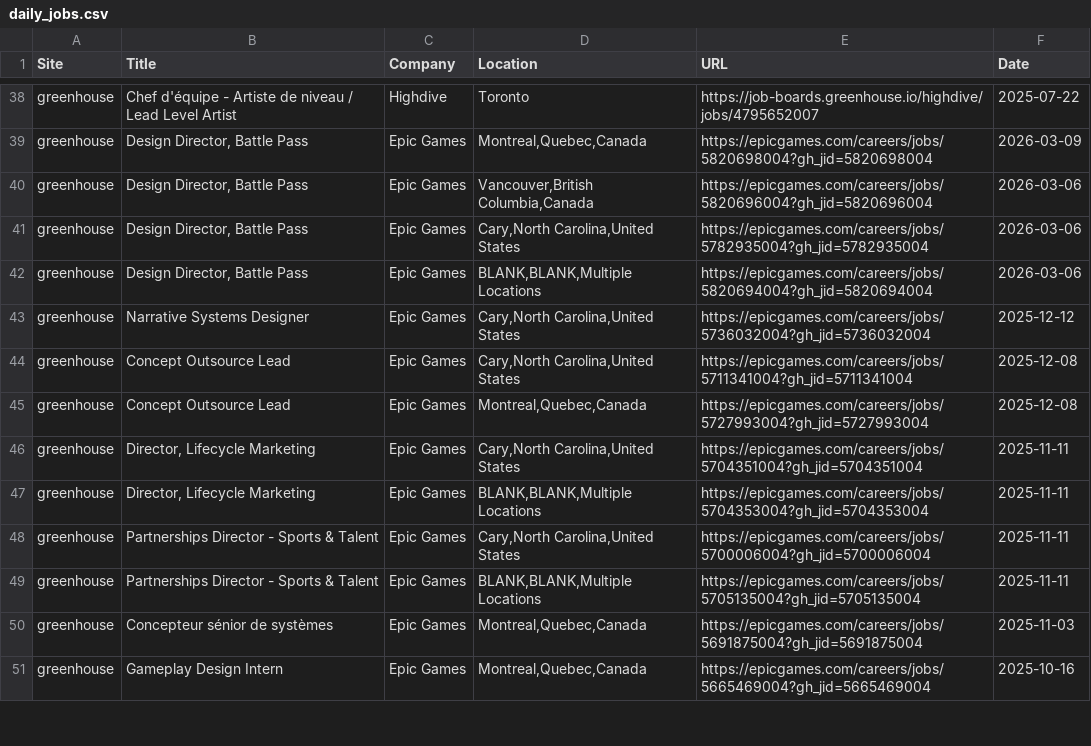
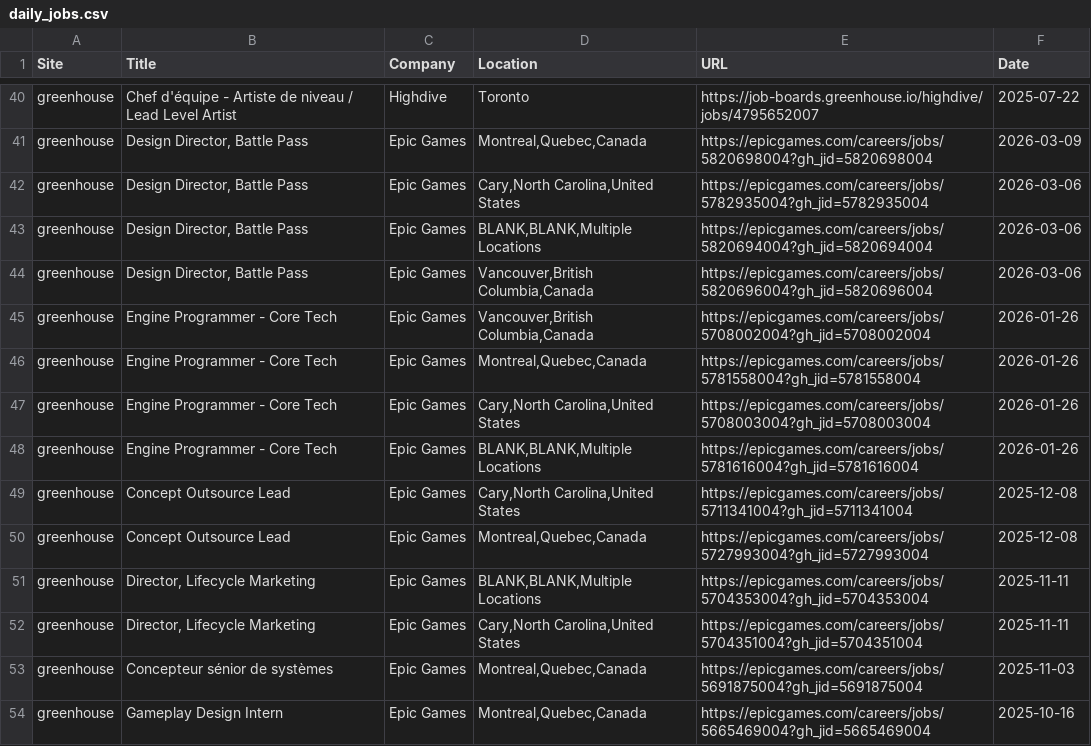
Before and after one commit to christiandguerard/ever-jobs-dash, a CSV file: daily_jobs.csv, drawn as a sheet; only a part is shown, gaps mark what is left out; the diff covers the shown part only.

Commit message:
Update job dashboard: Fri Apr  3 13:19:03 UTC 2026

```diff
--- a/daily_jobs.csv
+++ b/daily_jobs.csv
@@ -39,12 +41,13 @@ greenhouse,Chef d'équipe - Artiste de niveau / Lead Level Artist,Highdive,Toron
 greenhouse,"Design Director, Battle Pass",Epic Games,"Montreal,Quebec,Canada",https://epicgames.com/careers/jobs/5820698004?gh_jid=5820698004,2026-03-09
-greenhouse,"Design Director, Battle Pass",Epic Games,"Vancouver,British Columbia,Canada",https://epicgames.com/careers/jobs/5820696004?gh_jid=5820696004,2026-03-06
 greenhouse,"Design Director, Battle Pass",Epic Games,"Cary,North Carolina,United States",https://epicgames.com/careers/jobs/5782935004?gh_jid=5782935004,2026-03-06
 greenhouse,"Design Director, Battle Pass",Epic Games,"BLANK,BLANK,Multiple Locations",https://epicgames.com/careers/jobs/5820694004?gh_jid=5820694004,2026-03-06
-greenhouse,Narrative Systems Designer,Epic Games,"Cary,North Carolina,United States",https://epicgames.com/careers/jobs/5736032004?gh_jid=5736032004,2025-12-12
+greenhouse,"Design Director, Battle Pass",Epic Games,"Vancouver,British Columbia,Canada",https://epicgames.com/careers/jobs/5820696004?gh_jid=5820696004,2026-03-06
+greenhouse,Engine Programmer - Core Tech,Epic Games,"Vancouver,British Columbia,Canada",https://epicgames.com/careers/jobs/5708002004?gh_jid=5708002004,2026-01-26
+greenhouse,Engine Programmer - Core Tech,Epic Games,"Montreal,Quebec,Canada",https://epicgames.com/careers/jobs/5781558004?gh_jid=5781558004,2026-01-26
+greenhouse,Engine Programmer - Core Tech,Epic Games,"Cary,North Carolina,United States",https://epicgames.com/careers/jobs/5708003004?gh_jid=5708003004,2026-01-26
+greenhouse,Engine Programmer - Core Tech,Epic Games,"BLANK,BLANK,Multiple Locations",https://epicgames.com/careers/jobs/5781616004?gh_jid=5781616004,2026-01-26
 greenhouse,Concept Outsource Lead,Epic Games,"Cary,North Carolina,United States",https://epicgames.com/careers/jobs/5711341004?gh_jid=5711341004,2025-12-08
 greenhouse,Concept Outsource Lead,Epic Games,"Montreal,Quebec,Canada",https://epicgames.com/careers/jobs/5727993004?gh_jid=5727993004,2025-12-08
+greenhouse,"Director, Lifecycle Marketing",Epic Games,"BLANK,BLANK,Multiple Locations",https://epicgames.com/careers/jobs/5704353004?gh_jid=5704353004,2025-11-11
 greenhouse,"Director, Lifecycle Marketing",Epic Games,"Cary,North Carolina,United States",https://epicgames.com/careers/jobs/5704351004?gh_jid=5704351004,2025-11-11
-greenhouse,"Director, Lifecycle Marketing",Epic Games,"BLANK,BLANK,Multiple Locations",https://epicgames.com/careers/jobs/5704353004?gh_jid=5704353004,2025-11-11
-greenhouse,Partnerships Director - Sports & Talent,Epic Games,"Cary,North Carolina,United States",https://epicgames.com/careers/jobs/5700006004?gh_jid=5700006004,2025-11-11
-greenhouse,Partnerships Director - Sports & Talent,Epic Games,"BLANK,BLANK,Multiple Locations",https://epicgames.com/careers/jobs/5705135004?gh_jid=5705135004,2025-11-11
 greenhouse,Concepteur sénior de systèmes,Epic Games,"Montreal,Quebec,Canada",https://epicgames.com/careers/jobs/5691875004?gh_jid=5691875004,2025-11-03
```
Also changed, not shown: 10 added rows, 9 removed rows, 2 moved rows and 45 edited cells elsewhere in this file.
